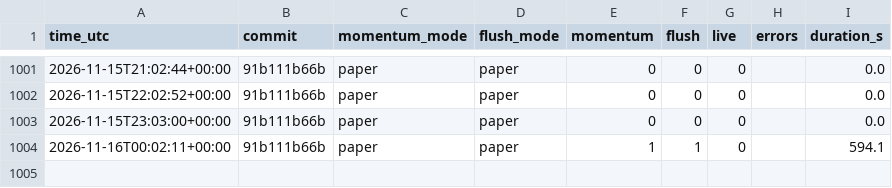
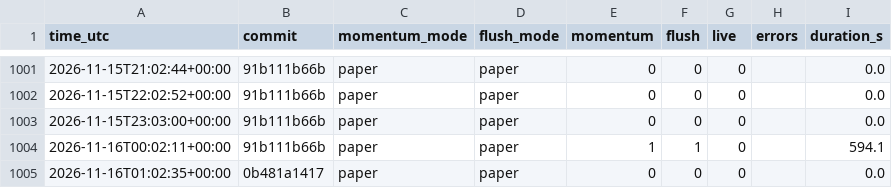
Before and after one commit to daijobudesu69/Crypto-RMF, a CSV file: state/runs.csv, drawn as a sheet; only a part is shown, gaps mark what is left out.

```diff
--- a/state/runs.csv
+++ b/state/runs.csv
@@ -1004 +1004,2 @@ time_utc,commit,momentum_mode,flush_mode,momentum,flush,live,errors,duration_s
 2026-11-16T00:02:11+00:00,91b111b66b,paper,paper,1,1,0,,594.1
+2026-11-16T01:02:35+00:00,0b481a1417,paper,paper,0,0,0,,0.0
```
